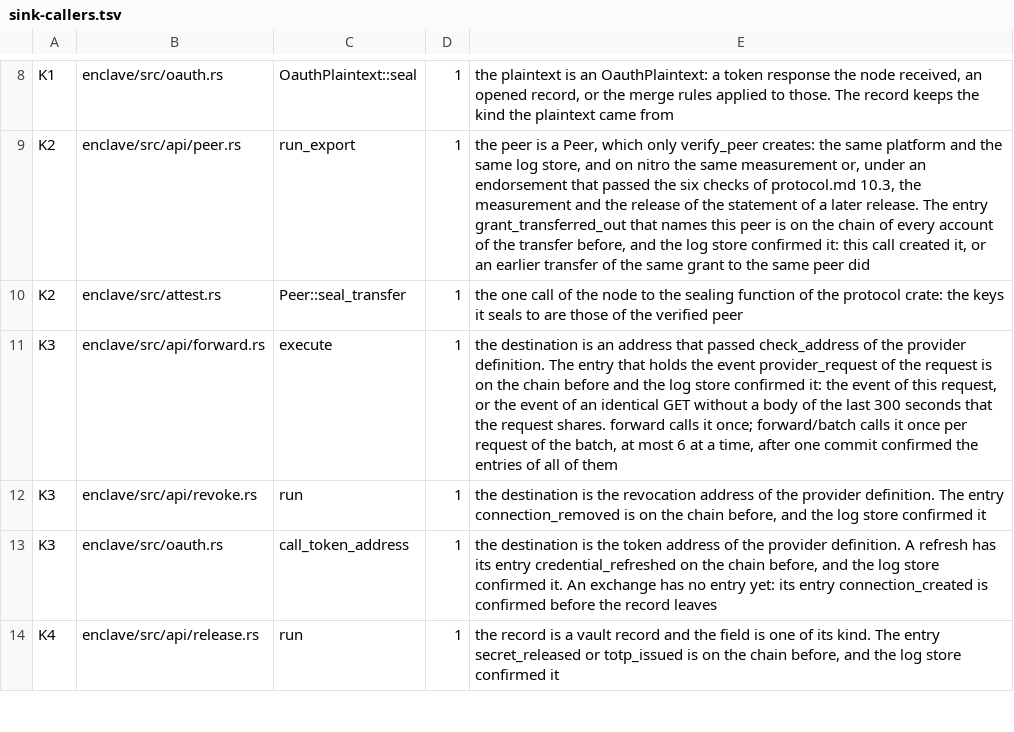
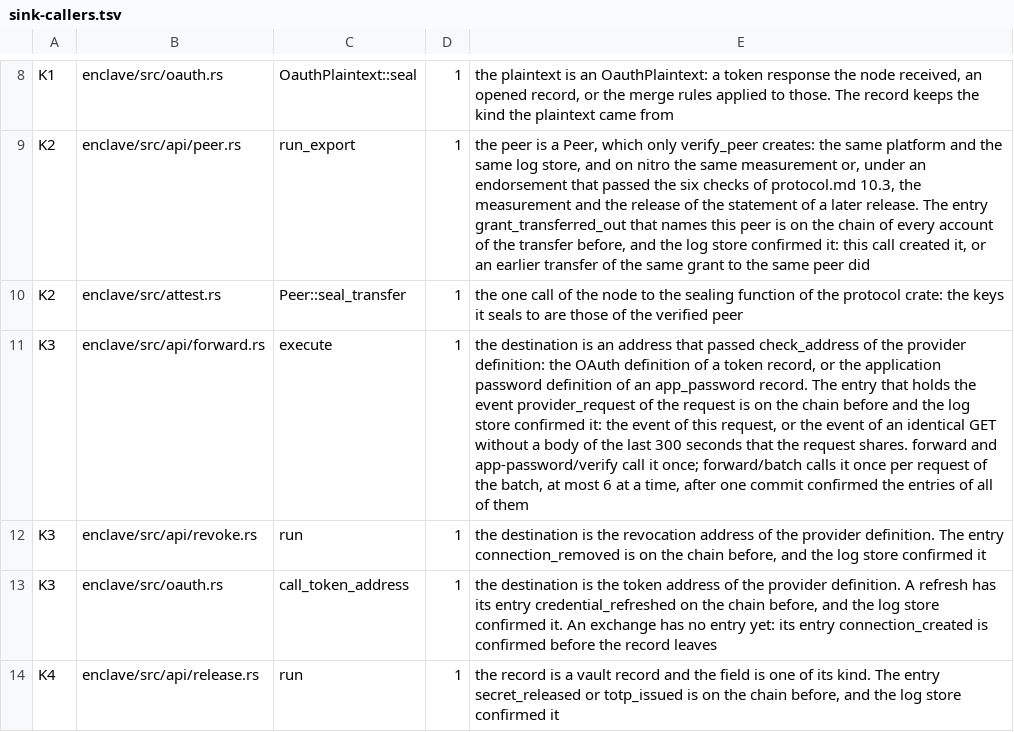
Before and after one commit to pickle-com/credential-enclave, a TSV file: egress/sink-callers.tsv, drawn as a sheet; only a part is shown, gaps mark what is left out; the diff names each change by its address in the sheet, - before the commit and + after, or states it on an @@ line.

```diff
--- a/egress/sink-callers.tsv
+++ b/egress/sink-callers.tsv
-E11: …the provider definition. The entry that holds the event provider_request of the request is on the chain before and the log store confirmed it: the event of this request, or the event of an identical GET without a body of the last 300 seconds that the request shares. forward calls it once;…
+E11: …the provider definition: the OAuth definition of a token record, or the application password definition of an app_password record. The entry that holds the event provider_request of the request is on the chain before and the log store confirmed it: the event of this request, or the event of an identical GET without a body of the last 300 seconds that the request shares. forward and app-password/verify call it once;…
```
Also changed, not shown: egress/secret-access.tsv, 21 other files.
